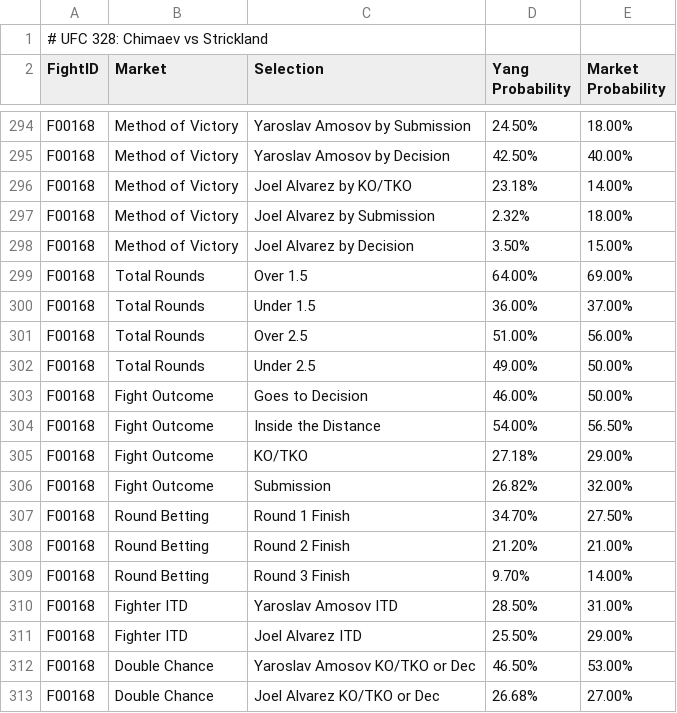
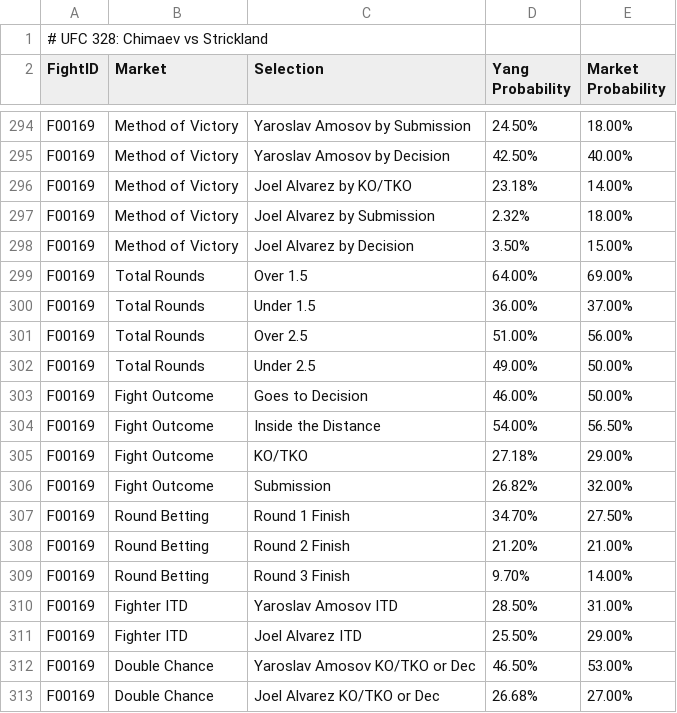
Before and after one commit to proto-lab32/Yang.com, a CSV file: data.csv, drawn as a sheet; only a part is shown, gaps mark what is left out; the diff covers the shown part only; the diff names each change by its address in the sheet, - before the commit and + after, or states it on an @@ line.

Commit message:
Update data.csv with corrected unique FightIDs (Miller/Gordon now F00168, Amosov F00169)

```diff
--- a/data.csv
+++ b/data.csv
-A294:A313 (FightID): F00168
+A294:A313 (FightID): F00169
```
Also changed, not shown: 26 edited cells elsewhere in this file.
